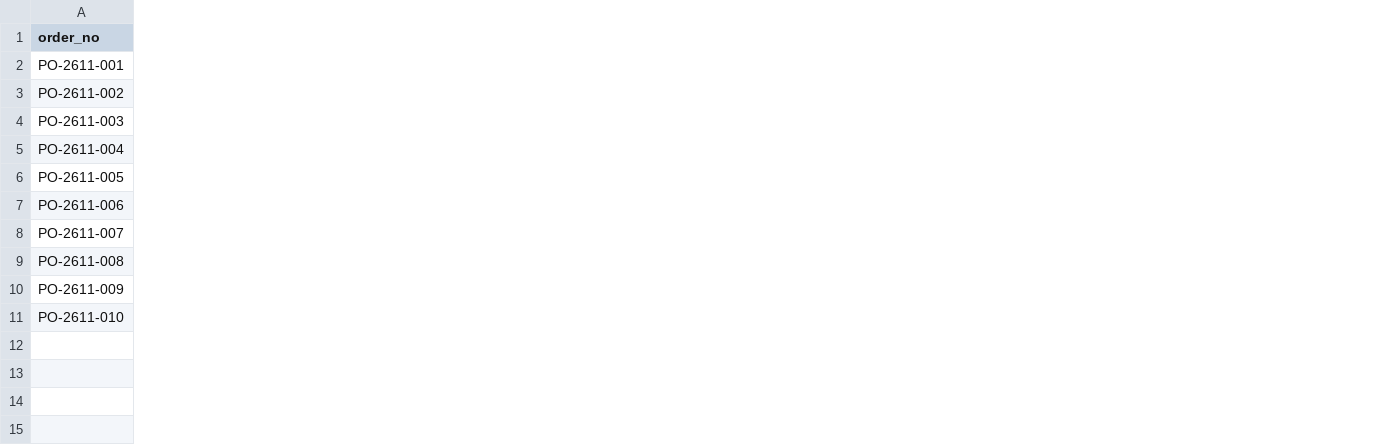
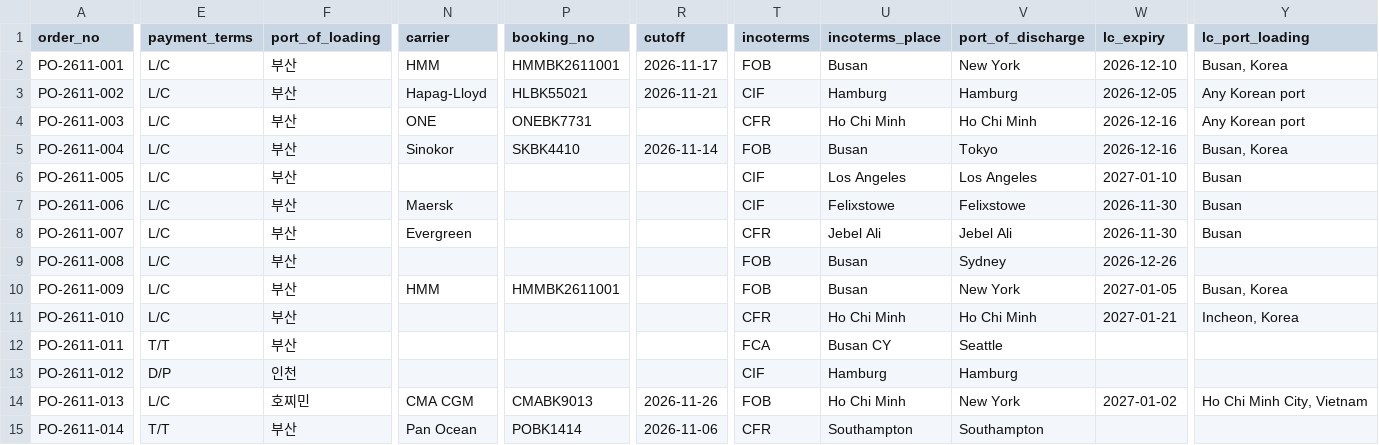
Before and after one commit to jhwngus30-gif/ETD-radar, a CSV file: data/orders.csv, drawn as a sheet; only a part is shown, gaps mark what is left out; rows hold the shown columns only; the diff covers the shown part only; the diff names each change by its address in the sheet, - before the commit and + after, or states it on an @@ line.

```diff
--- a/data/orders.csv
+++ b/data/orders.csv
+column E (payment_terms), rows 2-11: all L/C
+column F (port_of_loading), rows 2-11: all 부산
+column N (carrier), rows 2-10: HMM | Hapag-Lloyd | ONE | Sinokor |  | Maersk | Evergreen |  | HMM
+column P (booking_no), rows 2-10: HMMBK2611001 | HLBK55021 | ONEBK7731 | SKBK4410 |  |  |  |  | HMMBK2611001
+column R (cutoff), rows 2-5: 2026-11-17 | 2026-11-21 |  | 2026-11-14
+column T (incoterms), rows 2-11: FOB | CIF | CFR | FOB | CIF | CIF | CFR | FOB | FOB | CFR
+column U (incoterms_place), rows 2-11: Busan | Hamburg | Ho Chi Minh | Busan | Los Angeles | Felixstowe | Jebel Ali | Busan | Busan | Ho Chi Minh
+column V (port_of_discharge), rows 2-11: New York | Hamburg | Ho Chi Minh | Tokyo | Los Angeles | Felixstowe | Jebel Ali | Sydney | New York | Ho Chi Minh
+column W (lc_expiry), rows 2-11: 2026-12-10 | 2026-12-05 | 2026-12-16 | 2026-12-16 | 2027-01-10 | 2026-11-30 | 2026-11-30 | 2026-12-26 | 2027-01-05 | 2027-01-21
+column Y (lc_port_loading), rows 2-11: Busan, Korea | Any Korean port | Any Korean port | Busan, Korea | Busan | Busan | Busan |  | Busan, Korea | Incheon, Korea
+row 12: PO-2611-011 | T/T | 부산 |  |  |  | FCA | Busan CY | Seattle
+row 13: PO-2611-012 | D/P | 인천 |  |  |  | CIF | Hamburg | Hamburg
+row 14: PO-2611-013 | L/C | 호찌민 | CMA CGM | CMABK9013 | 2026-11-26 | FOB | Ho Chi Minh | New York | 2027-01-02 | Ho Chi Minh City, Vietnam
+row 15: PO-2611-014 | T/T | 부산 | Pan Ocean | POBK1414 | 2026-11-06 | CFR | Southampton | Southampton
```
Also changed, not shown: 5 added columns elsewhere in this file, 24 other files.
